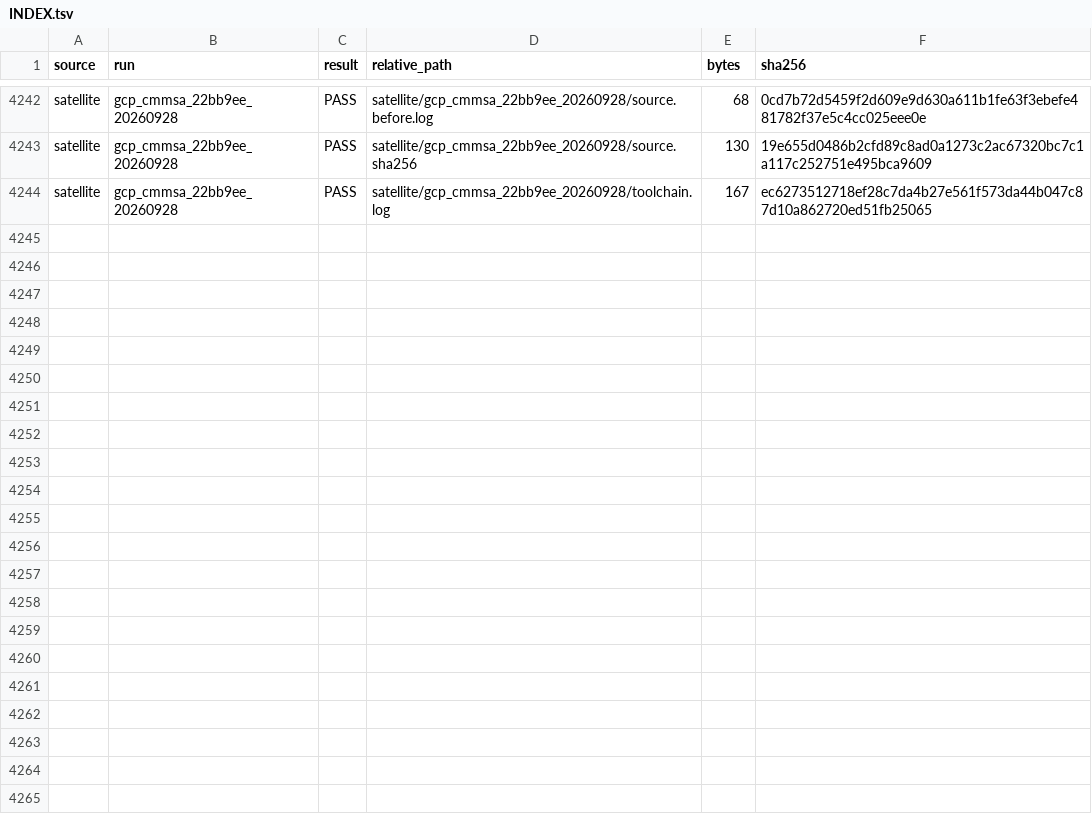
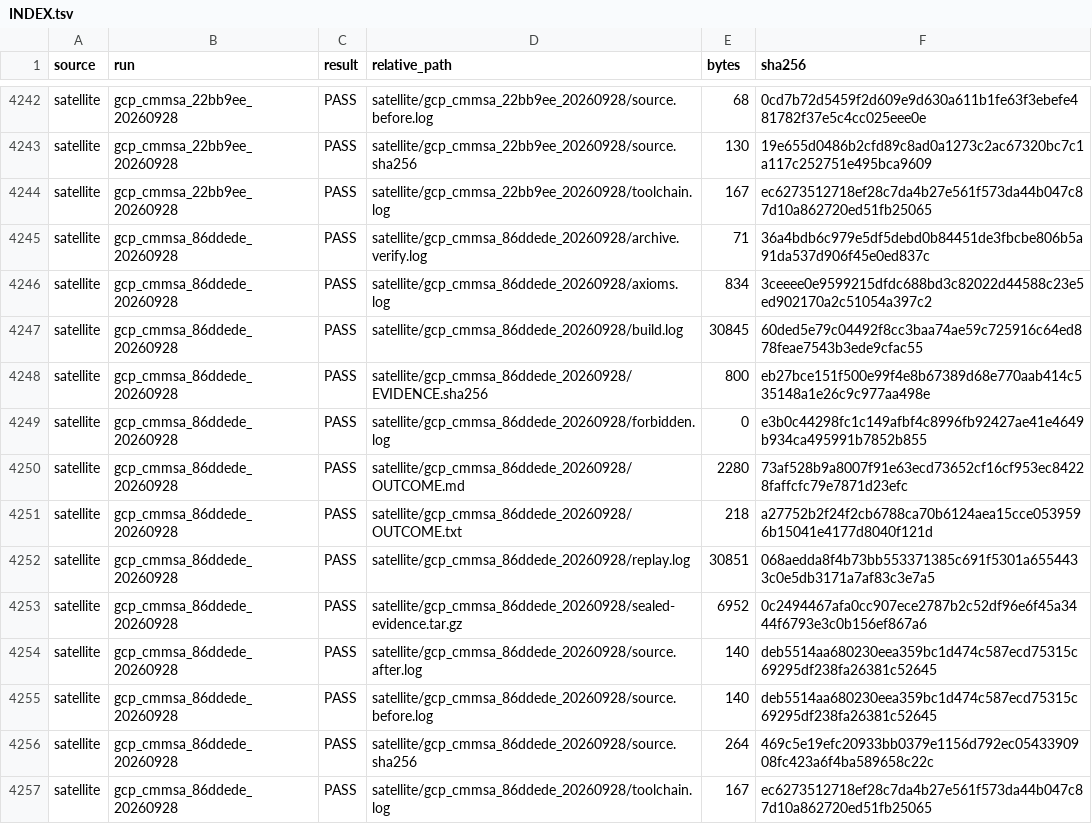
Before and after one commit to Quantyra/realizable-cmmsa-hardness, a TSV file: evidence/gcp/INDEX.tsv, drawn as a sheet; only a part is shown, gaps mark what is left out; the diff names each change by its address in the sheet, - before the commit and + after, or states it on an @@ line.

Commit message:
Archive scoped GCP ordered-question bridge receipt

```diff
--- a/evidence/gcp/INDEX.tsv
+++ b/evidence/gcp/INDEX.tsv
+row 4245: satellite | gcp_cmmsa_86ddede_20260928 | PASS | satellite/gcp_cmmsa_86ddede_20260928/archive.verify.log | 71 | 36a4bdb6c979e5df5debd0b84451de3fbcbe806b5a91da537d906f45e0ed837c
+row 4246: satellite | gcp_cmmsa_86ddede_20260928 | PASS | satellite/gcp_cmmsa_86ddede_20260928/axioms.log | 834 | 3ceeee0e9599215dfdc688bd3c82022d44588c23e5ed902170a2c51054a397c2
+row 4247: satellite | gcp_cmmsa_86ddede_20260928 | PASS | satellite/gcp_cmmsa_86ddede_20260928/build.log | 30845 | 60ded5e79c04492f8cc3baa74ae59c725916c64ed878feae7543b3ede9cfac55
+row 4248: satellite | gcp_cmmsa_86ddede_20260928 | PASS | satellite/gcp_cmmsa_86ddede_20260928/EVIDENCE.sha256 | 800 | eb27bce151f500e99f4e8b67389d68e770aab414c535148a1e26c9c977aa498e
+row 4249: satellite | gcp_cmmsa_86ddede_20260928 | PASS | satellite/gcp_cmmsa_86ddede_20260928/forbidden.log | 0 | e3b0c44298fc1c149afbf4c8996fb92427ae41e4649b934ca495991b7852b855
+row 4250: satellite | gcp_cmmsa_86ddede_20260928 | PASS | satellite/gcp_cmmsa_86ddede_20260928/OUTCOME.md | 2280 | 73af528b9a8007f91e63ecd73652cf16cf953ec84228faffcfc79e7871d23efc
+row 4251: satellite | gcp_cmmsa_86ddede_20260928 | PASS | satellite/gcp_cmmsa_86ddede_20260928/OUTCOME.txt | 218 | a27752b2f24f2cb6788ca70b6124aea15cce0539596b15041e4177d8040f121d
+row 4252: satellite | gcp_cmmsa_86ddede_20260928 | PASS | satellite/gcp_cmmsa_86ddede_20260928/replay.log | 30851 | 068aedda8f4b73bb553371385c691f5301a6554433c0e5db3171a7af83c3e7a5
+row 4253: satellite | gcp_cmmsa_86ddede_20260928 | PASS | satellite/gcp_cmmsa_86ddede_20260928/sealed-evidence.tar.gz | 6952 | 0c2494467afa0cc907ece2787b2c52df96e6f45a3444f6793e3c0b156ef867a6
+row 4254: satellite | gcp_cmmsa_86ddede_20260928 | PASS | satellite/gcp_cmmsa_86ddede_20260928/source.after.log | 140 | deb5514aa680230eea359bc1d474c587ecd75315c69295df238fa26381c52645
+row 4255: satellite | gcp_cmmsa_86ddede_20260928 | PASS | satellite/gcp_cmmsa_86ddede_20260928/source.before.log | 140 | deb5514aa680230eea359bc1d474c587ecd75315c69295df238fa26381c52645
+row 4256: satellite | gcp_cmmsa_86ddede_20260928 | PASS | satellite/gcp_cmmsa_86ddede_20260928/source.sha256 | 264 | 469c5e19efc20933bb0379e1156d792ec0543390908fc423a6f4ba589658c22c
+row 4257: satellite | gcp_cmmsa_86ddede_20260928 | PASS | satellite/gcp_cmmsa_86ddede_20260928/toolchain.log | 167 | ec6273512718ef28c7da4b27e561f573da44b047c87d10a862720ed51fb25065
```
Also changed, not shown: 14 other files.
